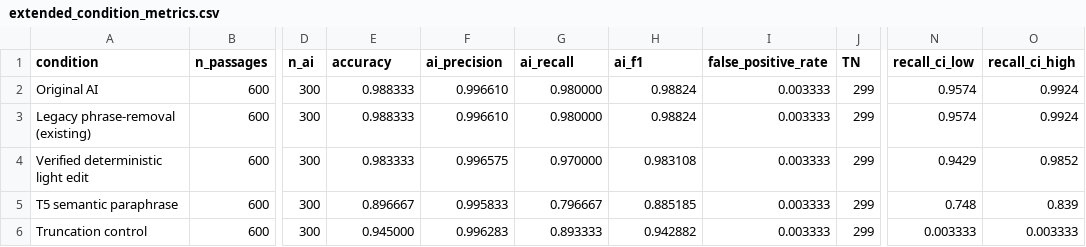
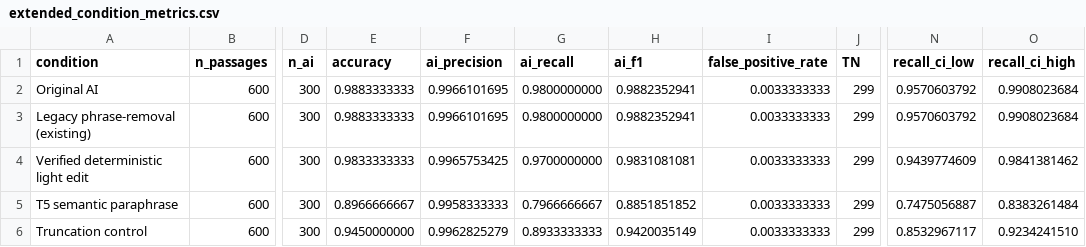
Before and after one commit to paramsrinivas/MTech-AIML-Project_Group16_AI_Text_Detection_Robustness, a CSV file: results/extended_condition_metrics.csv, drawn as a sheet; only a part is shown, gaps mark what is left out; the diff names each change by its address in the sheet, - before the commit and + after, or states it on an @@ line.

Commit message:
Correct extended metrics and Wilson recall intervals

```diff
--- a/results/extended_condition_metrics.csv
+++ b/results/extended_condition_metrics.csv
-E2:E3 (accuracy): 0.988333
+E2:E3 (accuracy): 0.9883333333
-F2:F3 (ai_precision): 0.996610
+F2:F3 (ai_precision): 0.9966101695
-G2:G3 (ai_recall): 0.980000
+G2:G3 (ai_recall): 0.9800000000
-H2:H3 (ai_f1): 0.98824
+H2:H3 (ai_f1): 0.9882352941
-I2:I6 (false_positive_rate): 0.003333
+I2:I6 (false_positive_rate): 0.0033333333
-N2:N3 (recall_ci_low): 0.9574
+N2:N3 (recall_ci_low): 0.9570603792
-O2:O3 (recall_ci_high): 0.9924
+O2:O3 (recall_ci_high): 0.9908023684
-E4 (accuracy): 0.983333
+E4 (accuracy): 0.9833333333
-F4 (ai_precision): 0.996575
+F4 (ai_precision): 0.9965753425
-G4 (ai_recall): 0.970000
+G4 (ai_recall): 0.9700000000
-H4 (ai_f1): 0.983108
+H4 (ai_f1): 0.9831081081
-N4 (recall_ci_low): 0.9429
+N4 (recall_ci_low): 0.9439774609
-O4 (recall_ci_high): 0.9852
+O4 (recall_ci_high): 0.9841381462
-E5 (accuracy): 0.896667
+E5 (accuracy): 0.8966666667
-F5 (ai_precision): 0.995833
+F5 (ai_precision): 0.9958333333
-G5 (ai_recall): 0.796667
+G5 (ai_recall): 0.7966666667
-H5 (ai_f1): 0.885185
+H5 (ai_f1): 0.8851851852
-N5 (recall_ci_low): 0.748
+N5 (recall_ci_low): 0.7475056887
-O5 (recall_ci_high): 0.839
+O5 (recall_ci_high): 0.8383261484
-E6 (accuracy): 0.945000
+E6 (accuracy): 0.9450000000
-F6 (ai_precision): 0.996283
+F6 (ai_precision): 0.9962825279
-G6 (ai_recall): 0.893333
+G6 (ai_recall): 0.8933333333
-H6 (ai_f1): 0.942882
+H6 (ai_f1): 0.9420035149
-N6 (recall_ci_low): 0.003333
+N6 (recall_ci_low): 0.8532967117
-O6 (recall_ci_high): 0.003333
+O6 (recall_ci_high): 0.9234241510
```
